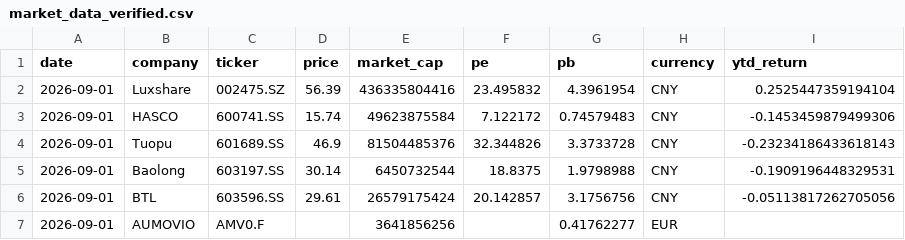
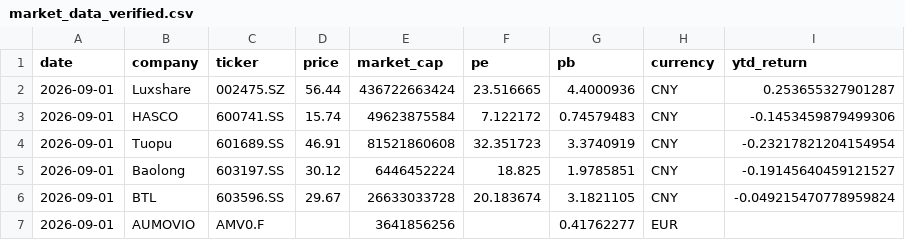
Before and after one commit to Z0228987/Competitor-Analasis, a CSV file: data/market_data_verified.csv, drawn as a sheet.

```diff
--- a/data/market_data_verified.csv
+++ b/data/market_data_verified.csv
@@ -1,7 +1,7 @@
 date,company,ticker,price,market_cap,pe,pb,currency,ytd_return
-2026-09-01,Luxshare,002475.SZ,56.39,436335804416,23.495832,4.3961954,CNY,0.2525447359194104
+2026-09-01,Luxshare,002475.SZ,56.44,436722663424,23.516665,4.4000936,CNY,0.253655327901287
 2026-09-01,HASCO,600741.SS,15.74,49623875584,7.122172,0.74579483,CNY,-0.1453459879499306
-2026-09-01,Tuopu,601689.SS,46.9,81504485376,32.344826,3.3733728,CNY,-0.23234186433618143
-2026-09-01,Baolong,603197.SS,30.14,6450732544,18.8375,1.9798988,CNY,-0.1909196448329531
-2026-09-01,BTL,603596.SS,29.61,26579175424,20.142857,3.1756756,CNY,-0.05113817262705056
+2026-09-01,Tuopu,601689.SS,46.91,81521860608,32.351723,3.3740919,CNY,-0.23217821204154954
+2026-09-01,Baolong,603197.SS,30.12,6446452224,18.825,1.9785851,CNY,-0.19145640459121527
+2026-09-01,BTL,603596.SS,29.67,26633033728,20.183674,3.1821105,CNY,-0.049215470778959824
 2026-09-01,AUMOVIO,AMV0.F,,3641856256,,0.41762277,EUR,
```
Also changed, not shown: data/market_history.csv.
